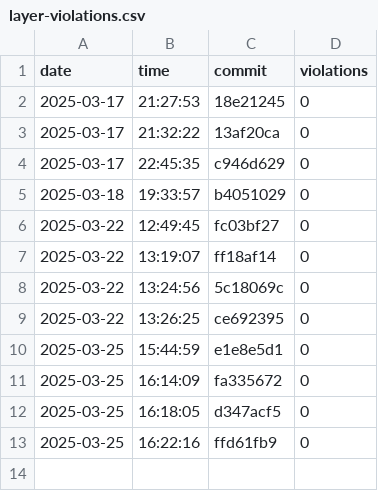
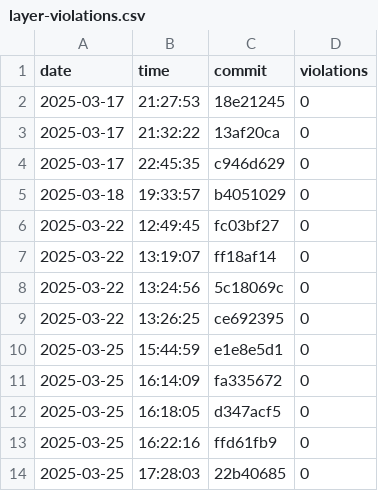
Before and after one commit to useocl/use, a CSV file: docs/layer-violations.csv, drawn as a sheet.

```diff
--- a/docs/layer-violations.csv
+++ b/docs/layer-violations.csv
@@ -13 +13,2 @@ date,time,commit,violations
 2025-03-25,16:22:16,ffd61fb9,0
+2025-03-25,17:28:03,22b40685,0
```
Also changed, not shown: docs/build-times.csv, docs/cycles-tests.csv.
